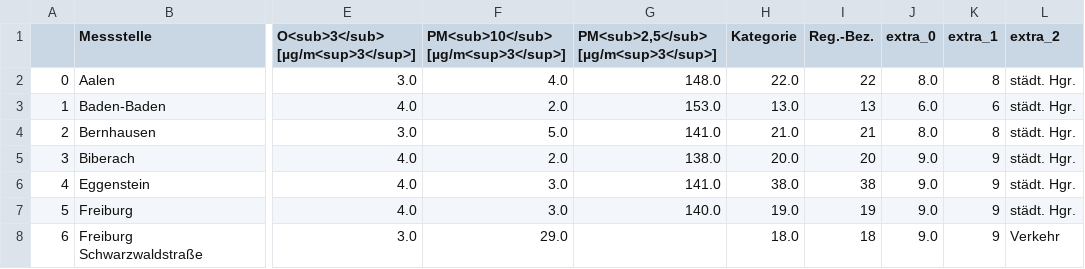
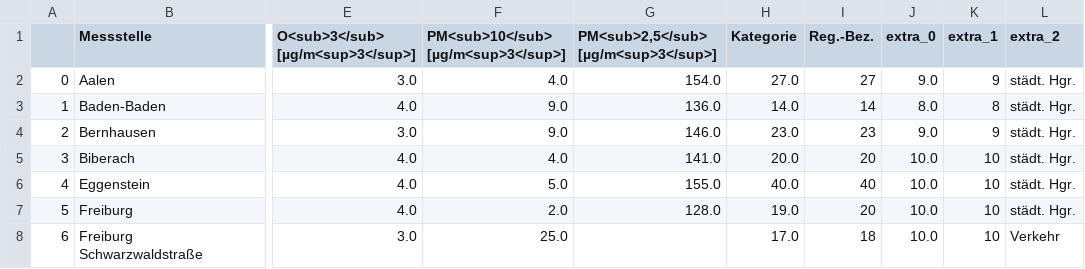
Before and after one commit to Schnuff22/feinstaub_bw, a CSV file: lufttabelle.csv, drawn as a sheet; only a part is shown, gaps mark what is left out; the diff covers the shown part only; the diff names each change by its address in the sheet, - before the commit and + after, or states it on an @@ line.

```diff
--- a/lufttabelle.csv
+++ b/lufttabelle.csv
-G2: 148.0
+G2: 154.0
-H2 (Kategorie): 22.0
+H2 (Kategorie): 27.0
-I2 (Reg.-Bez.): 22
+I2 (Reg.-Bez.): 27
-J2 (extra_0): 8.0
+J2 (extra_0): 9.0
-K2 (extra_1): 8
+K2 (extra_1): 9
-F3: 2.0
+F3: 9.0
-G3: 153.0
+G3: 136.0
-H3 (Kategorie): 13.0
+H3 (Kategorie): 14.0
-I3 (Reg.-Bez.): 13
+I3 (Reg.-Bez.): 14
-J3 (extra_0): 6.0
+J3 (extra_0): 8.0
-K3 (extra_1): 6
+K3 (extra_1): 8
-F4: 5.0
+F4: 9.0
-G4: 141.0
+G4: 146.0
-H4 (Kategorie): 21.0
+H4 (Kategorie): 23.0
-I4 (Reg.-Bez.): 21
+I4 (Reg.-Bez.): 23
-J4 (extra_0): 8.0
+J4 (extra_0): 9.0
-K4 (extra_1): 8
+K4 (extra_1): 9
-F5: 2.0
+F5: 4.0
-G5: 138.0
+G5: 141.0
-J5:J8 (extra_0): 9.0
+J5:J8 (extra_0): 10.0
-K5:K8 (extra_1): 9
+K5:K8 (extra_1): 10
-F6: 3.0
+F6: 5.0
-G6: 141.0
+G6: 155.0
-H6 (Kategorie): 38.0
+H6 (Kategorie): 40.0
-I6 (Reg.-Bez.): 38
+I6 (Reg.-Bez.): 40
-F7: 3.0
+F7: 2.0
-G7: 140.0
+G7: 128.0
-I7 (Reg.-Bez.): 19
+I7 (Reg.-Bez.): 20
-F8: 29.0
+F8: 25.0
-H8 (Kategorie): 18.0
+H8 (Kategorie): 17.0
```
Also changed, not shown: 144 edited cells elsewhere in this file.
